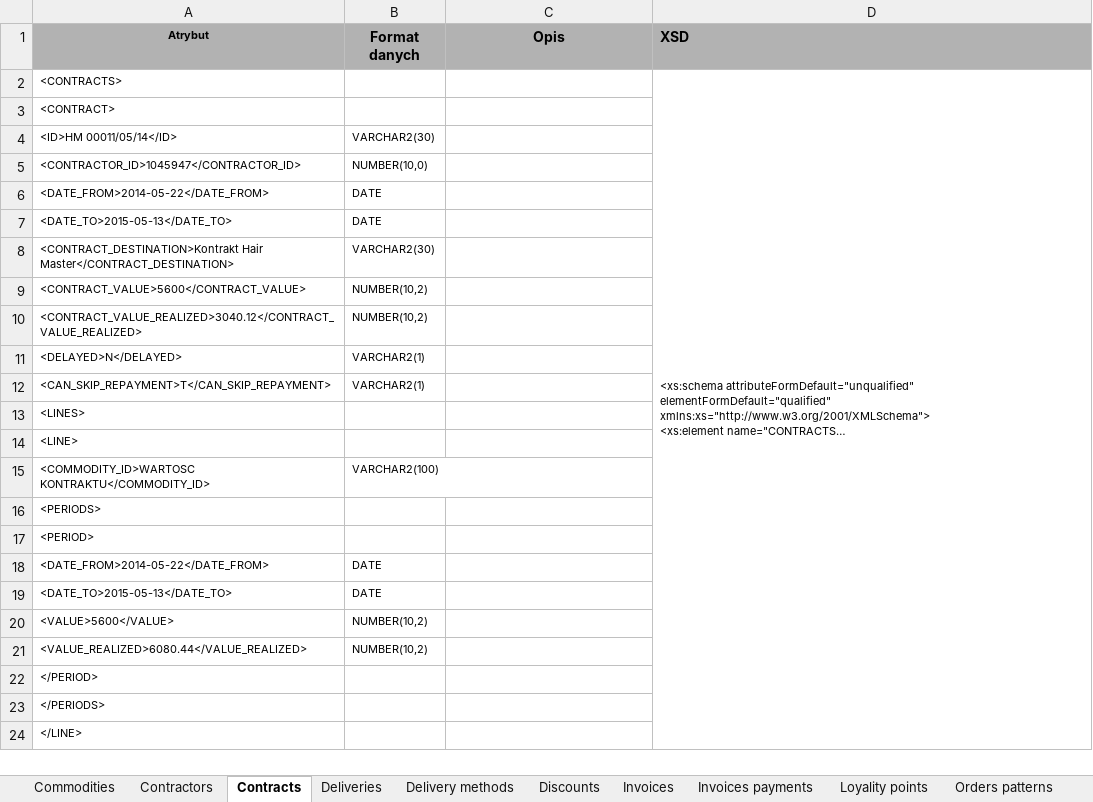
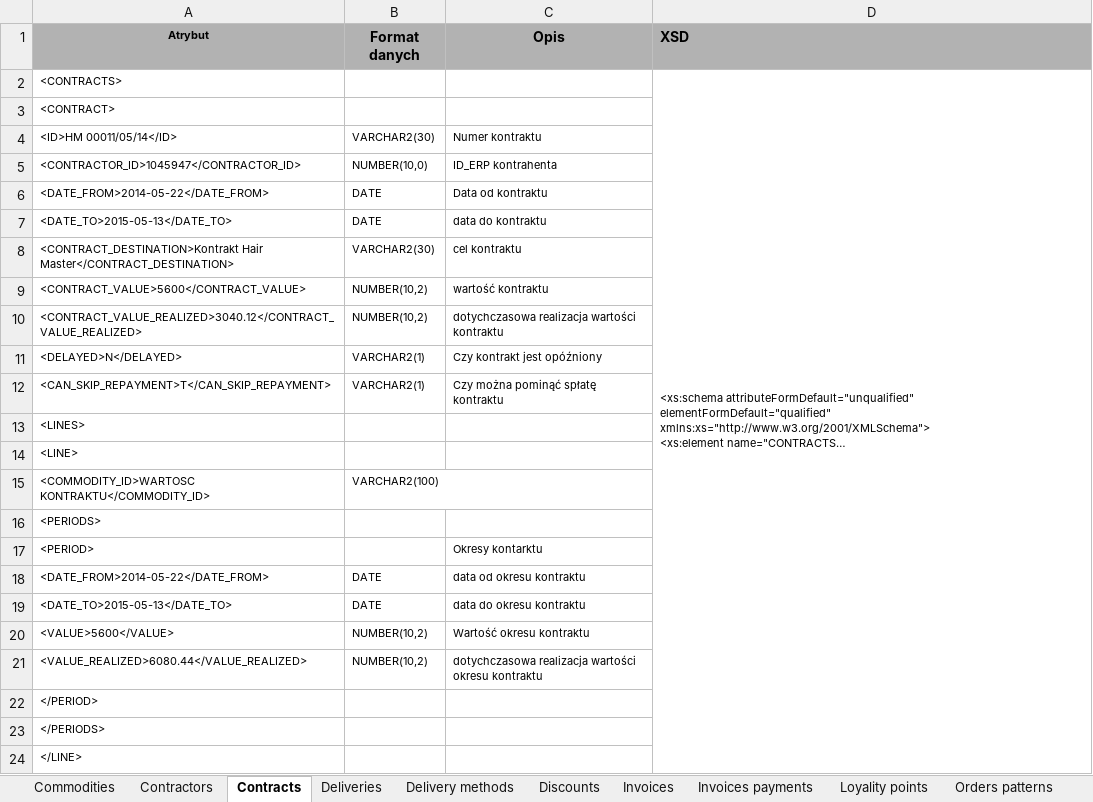
Before and after one commit to bartki/JBS, an Excel workbook: Doc/Specyfikacja.xlsx, sheet Contracts, drawn as a sheet; only a part is shown; long unchanged cells end in …; values as stored, in another font and other column widths than the file's, no borders; the diff names each change by its address in the sheet, - before the commit and + after, or states it on an @@ line.

```diff
--- a/Doc/Specyfikacja.xlsx (sheet Contracts)
+++ b/Doc/Specyfikacja.xlsx (sheet Contracts)
-C4 (Opis): (empty)
+C4 (Opis): Numer kontraktu
-C5 (Opis): (empty)
+C5 (Opis): ID_ERP kontrahenta
-C6 (Opis): (empty)
+C6 (Opis): Data od kontraktu
-C7 (Opis): (empty)
+C7 (Opis): data do kontraktu
-C8 (Opis): (empty)
+C8 (Opis): cel kontraktu
-C9 (Opis): (empty)
+C9 (Opis): wartość kontraktu
-C10 (Opis): (empty)
+C10 (Opis): dotychczasowa realizacja wartości kontraktu
-C11 (Opis): (empty)
+C11 (Opis): Czy kontrakt jest opóźniony
-C12 (Opis): (empty)
+C12 (Opis): Czy można pominąć spłatę kontraktu
-C17 (Opis): (empty)
+C17 (Opis): Okresy kontarktu
-C18 (Opis): (empty)
+C18 (Opis): data od okresu kontraktu
-C19 (Opis): (empty)
+C19 (Opis): data do okresu kontraktu
-C20 (Opis): (empty)
+C20 (Opis): Wartość okresu kontraktu
-C21 (Opis): (empty)
+C21 (Opis): dotychczasowa realizacja wartości okresu kontraktu
```
Also changed, not shown: sheet Deliveries, sheet Sales representatives, other sheet tabs.
